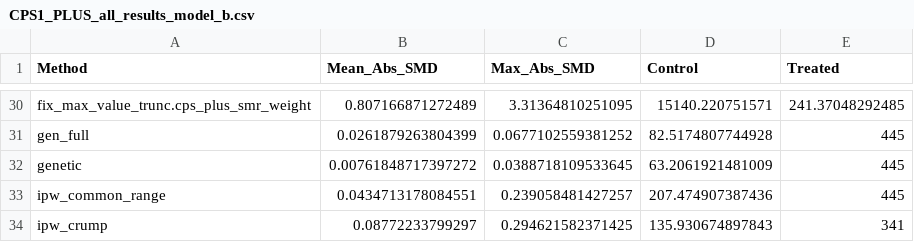
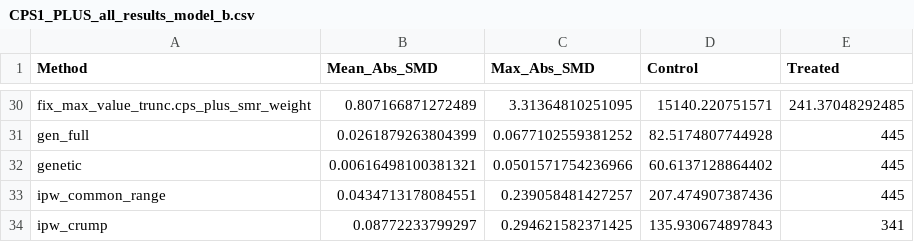
Before and after one commit to lkrsl/Application-of-Outcome-Weights-Framework-for-DML-to-Lalonde-Study, a CSV file: tables/CPS1_PLUS_all_results_model_b.csv, drawn as a sheet; only a part is shown, gaps mark what is left out.

```diff
--- a/tables/CPS1_PLUS_all_results_model_b.csv
+++ b/tables/CPS1_PLUS_all_results_model_b.csv
@@ -31,3 +31,3 @@
 "gen_full",0.0261879263804399,0.0677102559381252,82.5174807744928,445
-"genetic",0.00761848717397272,0.0388718109533645,63.2061921481009,445
+"genetic",0.00616498100381321,0.0501571754236966,60.6137128864402,445
 "ipw_common_range",0.0434713178084551,0.239058481427257,207.474907387436,445
```
Also changed, not shown: tables/LDW_att_estimates_model_b.csv, tables/PSID1_PLUS_all_results_model_b.csv, 40 other files.
